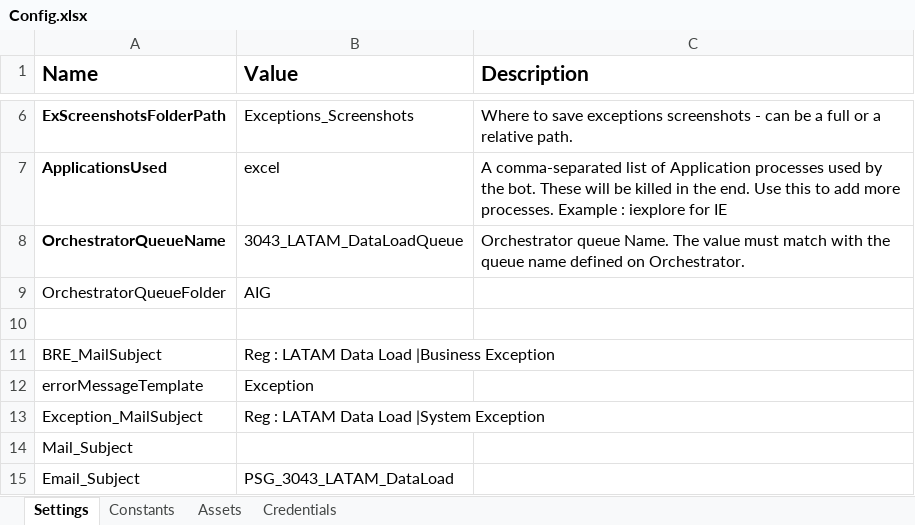
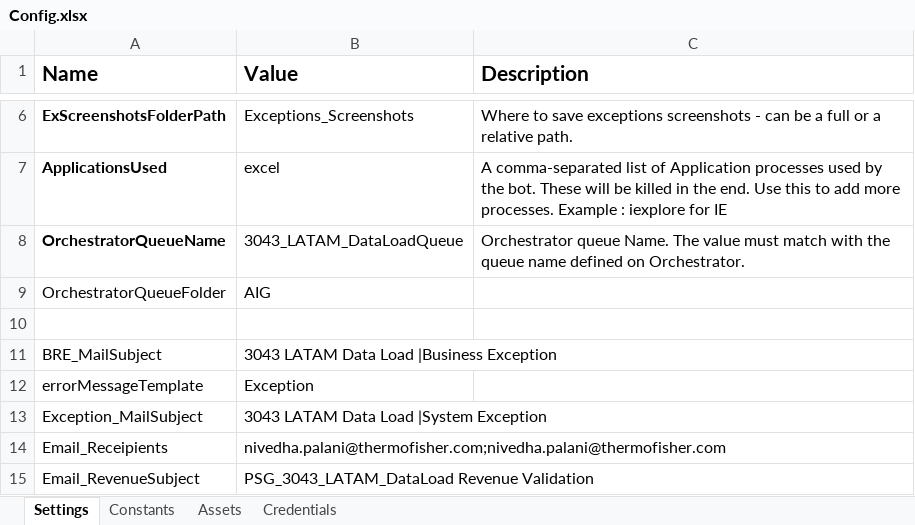
Before and after one commit to Nivedhapalani3/3043_LATAM_DataLoad, an Excel workbook: Data/Config.xlsx, sheet Settings, drawn as a sheet; only a part is shown, gaps mark what is left out; values as stored, in another font and other column widths than the file's, no borders; removed rows and columns are numbered as before the commit, all else as after; the diff covers the shown part only; the diff names each change by its address in the sheet, - before the commit and + after, or states it on an @@ line.

```diff
--- a/Data/Config.xlsx (sheet Settings)
+++ b/Data/Config.xlsx (sheet Settings)
-B11 (Value): Reg : LATAM Data Load |Business Exception
+B11 (Value): 3043 LATAM Data Load |Business Exception
-B13 (Value): Reg : LATAM Data Load |System Exception
+B13 (Value): 3043 LATAM Data Load |System Exception
-row 14: Mail_Subject
-row 15: Email_Subject | PSG_3043_LATAM_DataLoad
+row 14: Email_Receipients | nivedha.palani@thermofisher.com;nivedha.palani@thermofisher.com
+row 15: Email_RevenueSubject | PSG_3043_LATAM_DataLoad Revenue Validation
```
Also changed, not shown: 3 added rows, 5 removed rows, 2 edited cells and cell formats elsewhere in this sheet, Data/Input/Tracker/3043_Latam_DataLoad_Tracker 2026_07.xlsx, 18 other files.
